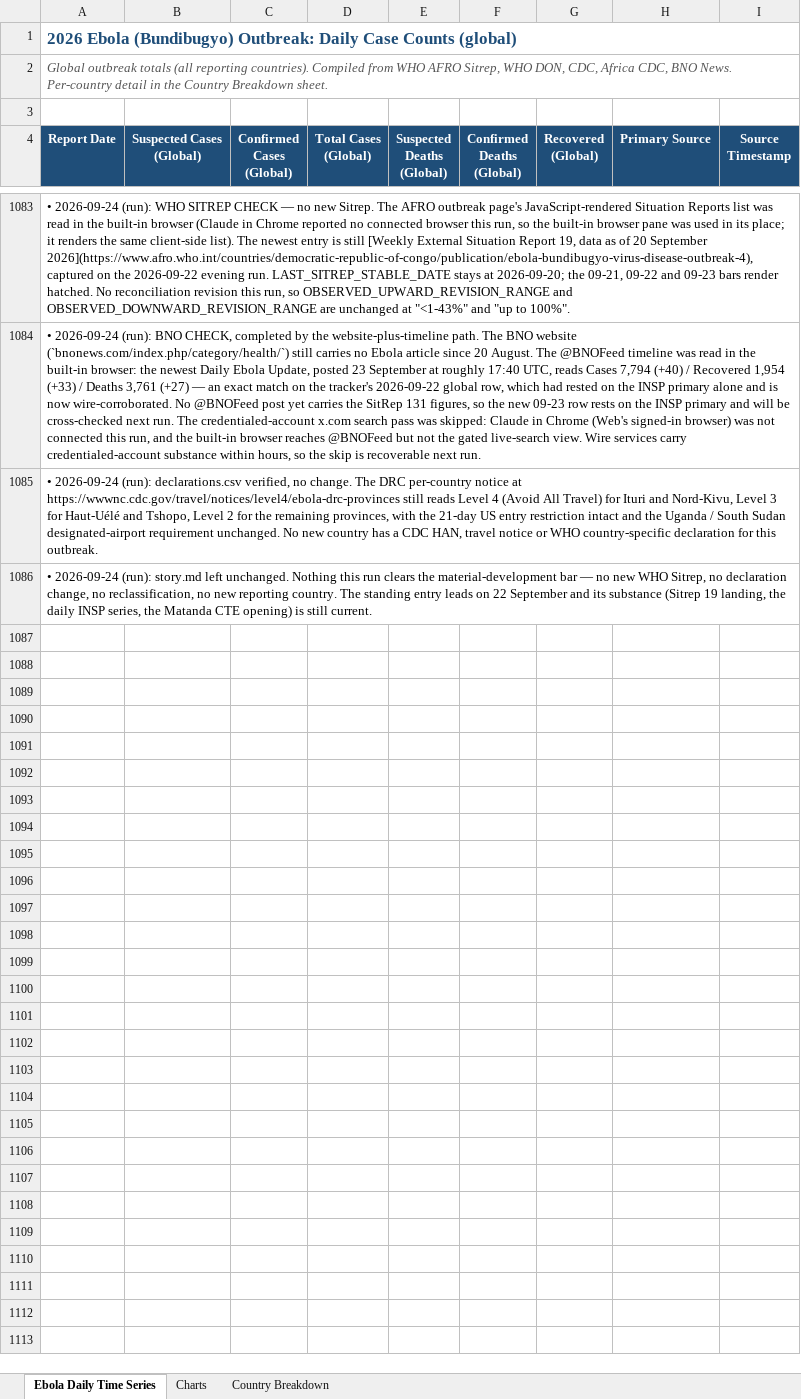
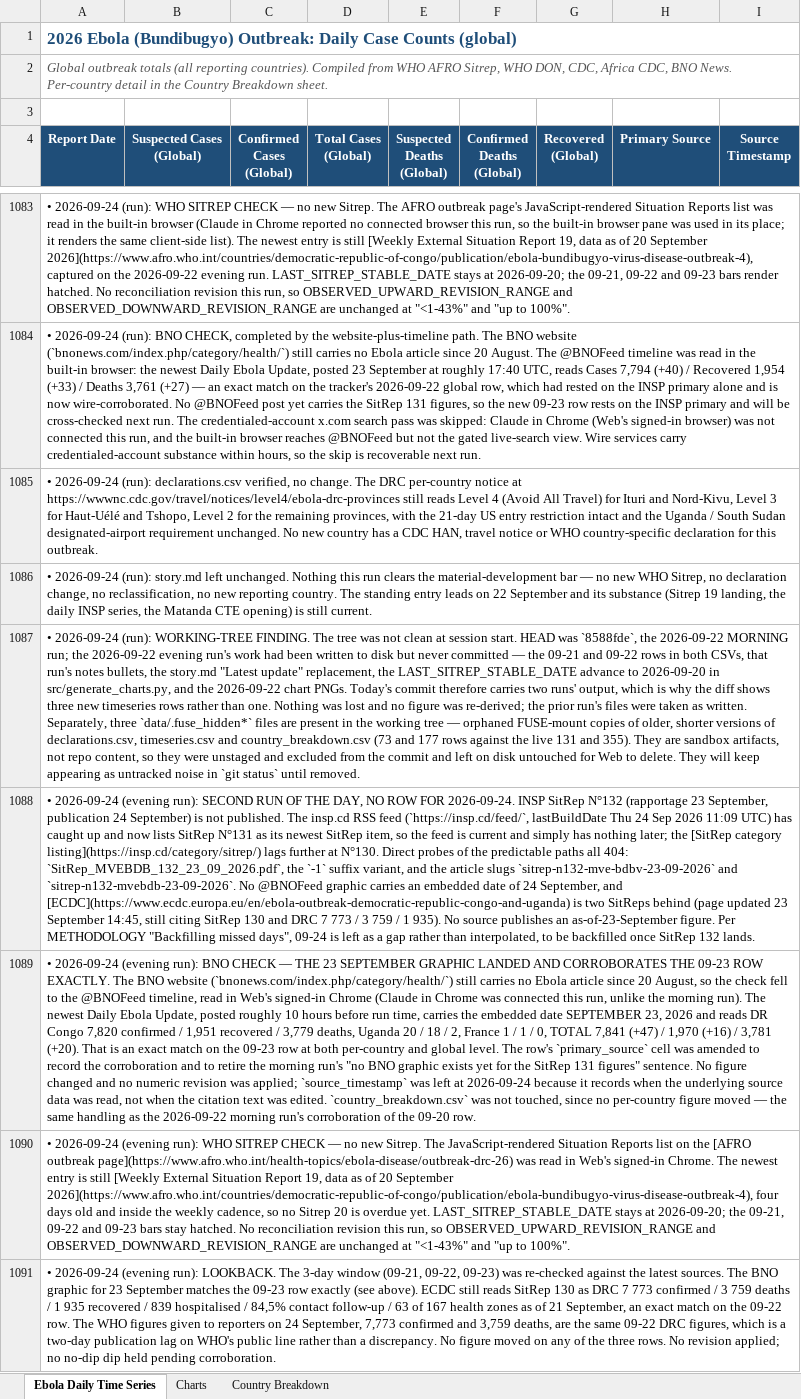
Before and after one commit to webbegole/ebola-bundibugyo-tracker-2026, an Excel workbook: outputs/ebola_timeseries.xlsx, sheet Ebola Daily Time Series, drawn as a sheet; only a part is shown, gaps mark what is left out; values as stored, in another font and other column widths than the file's, no borders; the diff covers the shown part only; the diff names each change by its address in the sheet, - before the commit and + after, or states it on an @@ line.

Commit message:
Daily update 2026-09-24 (evening): no new data; SitRep 132 unpublished, 09-24 held as a gap; BNO corroborates 09-23; WHO puts numbers on the Nord-Kivu divergence

```diff
--- a/outputs/ebola_timeseries.xlsx (sheet Ebola Daily Time Series)
+++ b/outputs/ebola_timeseries.xlsx (sheet Ebola Daily Time Series)
+row 1087: • 2026-09-24 (run): WORKING-TREE FINDING. The tree was not clean at session start. HEAD was `8588fde`, the 2026-09-22 MORNING run; the 2026-09-22 evening run's work had been written to disk but never committed — the 09-21 and 09-22 rows in both CSVs, that run's notes bullets, the story.md "Latest update" replacement, the LAST_SITREP_STABLE_DATE advance to 2026-09-20 in src/generate_charts.py, and the 2026-09-22 chart PNGs. Today's commit therefore carries two runs' output, which is why the diff shows three new timeseries rows rather than one. Nothing was lost and no figure was re-derived; the prior run's files were taken as written. Separately, three `data/.fuse_hidden*` files are present in the working tree — orphaned FUSE-mount copies of older, shorter versions of declarations.csv, timeseries.csv and country_breakdown.csv (73 and 177 rows against the live 131 and 355). They are sandbox artifacts, not repo content, so they were unstaged and excluded from the commit and left on disk untouched for Web to delete. They will keep appearing as untracked noise in `git status` until removed.
+row 1088: • 2026-09-24 (evening run): SECOND RUN OF THE DAY, NO ROW FOR 2026-09-24. INSP SitRep N°132 (rapportage 23 September, publication 24 September) is not published. The insp.cd RSS feed (`https://insp.cd/feed/`, lastBuildDate Thu 24 Sep 2026 11:09 UTC) has caught up and now lists SitRep N°131 as its newest SitRep item, so the feed is current and simply has nothing later; the [SitRep category listing](https://insp.cd/category/sitrep/) lags further at N°130. Direct probes of the predictable paths all 404: `SitRep_MVEBDB_132_23_09_2026.pdf`, the `-1` suffix variant, and the article slugs `sitrep-n132-mve-bdbv-23-09-2026` and `sitrep-n132-mvebdb-23-09-2026`. No @BNOFeed graphic carries an embedded date of 24 September, and [ECDC](https://www.ecdc.europa.eu/en/ebola-outbreak-democratic-republic-congo-and-uganda) is two SitReps behind (page updated 23 September 14:45, still citing SitRep 130 and DRC 7 773 / 3 759 / 1 935). No source publishes an as-of-23-September figure. Per METHODOLOGY "Backfilling missed days", 09-24 is left as a gap rather than interpolated, to be backfilled once SitRep 132 lands.
+row 1089: • 2026-09-24 (evening run): BNO CHECK — THE 23 SEPTEMBER GRAPHIC LANDED AND CORROBORATES THE 09-23 ROW EXACTLY. The BNO website (`bnonews.com/index.php/category/health/`) still carries no Ebola article since 20 August, so the check fell to the @BNOFeed timeline, read in Web's signed-in Chrome (Claude in Chrome was connected this run, unlike the morning run). The newest Daily Ebola Update, posted roughly 10 hours before run time, carries the embedded date SEPTEMBER 23, 2026 and reads DR Congo 7,820 confirmed / 1,951 recovered / 3,779 deaths, Uganda 20 / 18 / 2, France 1 / 1 / 0, TOTAL 7,841 (+47) / 1,970 (+16) / 3,781 (+20). That is an exact match on the 09-23 row at both per-country and global level. The row's `primary_source` cell was amended to record the corroboration and to retire the morning run's "no BNO graphic exists yet for the SitRep 131 figures" sentence. No figure changed and no numeric revision was applied; `source_timestamp` was left at 2026-09-24 because it records when the underlying source data was read, not when the citation text was edited. `country_breakdown.csv` was not touched, since no per-country figure moved — the same handling as the 2026-09-22 morning run's corroboration of the 09-20 row.
+row 1090: • 2026-09-24 (evening run): WHO SITREP CHECK — no new Sitrep. The JavaScript-rendered Situation Reports list on the [AFRO outbreak page](https://www.afro.who.int/health-topics/ebola-disease/outbreak-drc-26) was read in Web's signed-in Chrome. The newest entry is still [Weekly External Situation Report 19, data as of 20 September 2026](https://www.afro.who.int/countries/democratic-republic-of-congo/publication/ebola-bundibugyo-virus-disease-outbreak-4), four days old and inside the weekly cadence, so no Sitrep 20 is overdue yet. LAST_SITREP_STABLE_DATE stays at 2026-09-20; the 09-21, 09-22 and 09-23 bars stay hatched. No reconciliation revision this run, so OBSERVED_UPWARD_REVISION_RANGE and OBSERVED_DOWNWARD_REVISION_RANGE are unchanged at "<1-43%" and "up to 100%".
+row 1091: • 2026-09-24 (evening run): LOOKBACK. The 3-day window (09-21, 09-22, 09-23) was re-checked against the latest sources. The BNO graphic for 23 September matches the 09-23 row exactly (see above). ECDC still reads SitRep 130 as DRC 7 773 confirmed / 3 759 deaths / 1 935 recovered / 839 hospitalised / 84,5% contact follow-up / 63 of 167 health zones as of 21 September, an exact match on the 09-22 row. The WHO figures given to reporters on 24 September, 7,773 confirmed and 3,759 deaths, are the same 09-22 DRC figures, which is a two-day publication lag on WHO's public line rather than a discrepancy. No figure moved on any of the three rows. No revision applied; no no-dip dip held pending corroboration.
```
Also changed, not shown: 4 added rows and 1 edited cell elsewhere in this sheet, 3 other files.
